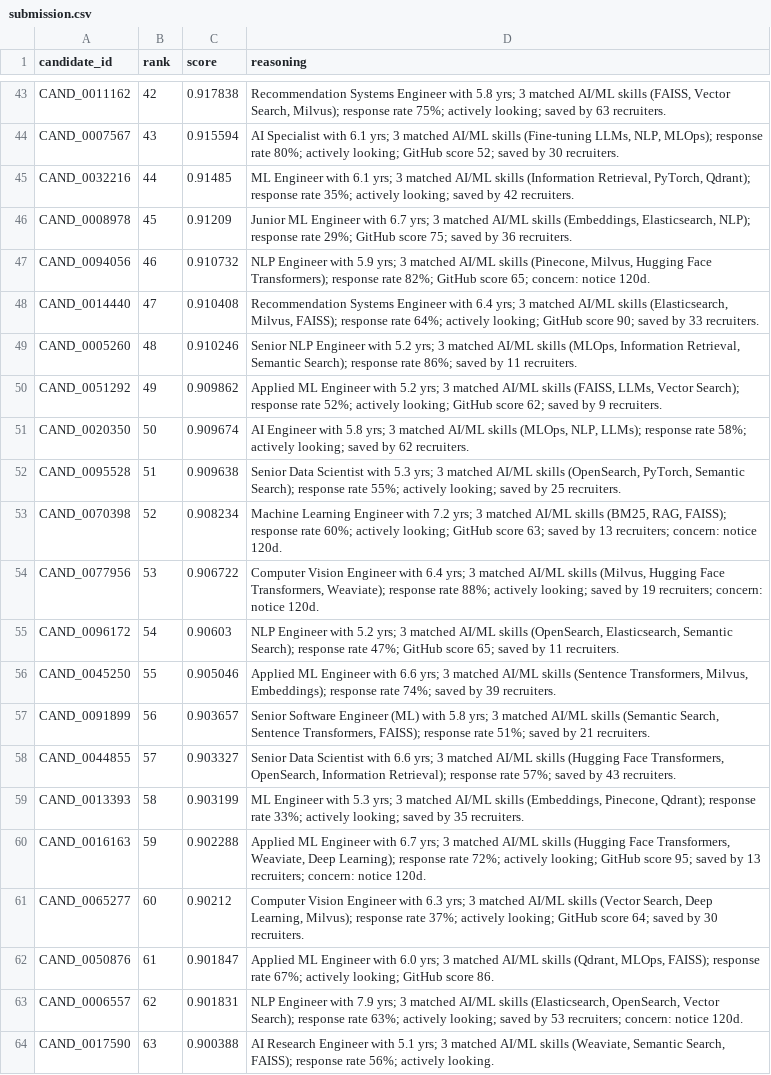
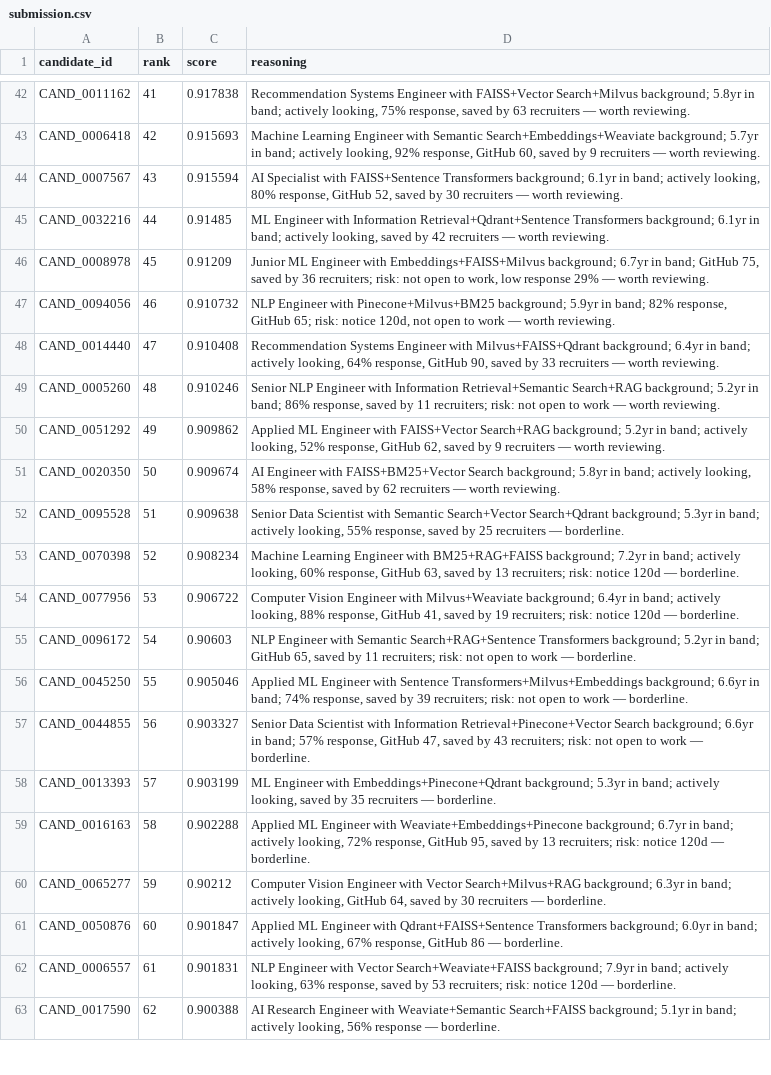
Before and after one commit to Praneeth1506/hiresynth, a CSV file: output/submission.csv, drawn as a sheet; only a part is shown, gaps mark what is left out; removed rows and columns are numbered as before the commit, all else as after; the diff covers the shown part only; the diff names each change by its address in the sheet, - before the commit and + after, or states it on an @@ line.

Commit message:
feat: five-stage reasoning generator — skill leads, band phrases, risk flags, rank-tiered verdicts

```diff
--- a/output/submission.csv
+++ b/output/submission.csv
-B42 (rank): 42
+B42 (rank): 41
-D42 (reasoning): …Engineer with 5.8 yrs; 3 matched AI/ML skills (FAISS, Vector Search, Milvus); response rate 75%; actively looking; saved by 63 recruiters.
+D42 (reasoning): …Engineer with FAISS+Vector Search+Milvus background; 5.8yr in band; actively looking, 75% response, saved by 63 recruiters — worth reviewing.
+row 43: CAND_0006418 | 42 | 0.915693 | Machine Learning Engineer with Semantic Search+Embeddings+Weaviate background; 5.7yr in band; actively looking, 92% response, GitHub 60, saved by 9 recruiters — worth reviewing.
-D44 (reasoning): …Specialist with 6.1 yrs; 3 matched AI/ML skills (Fine-tuning LLMs, NLP, MLOps); response rate 80%; actively looking; GitHub score 52; saved by 30 recruiters.
+D44 (reasoning): …Specialist with FAISS+Sentence Transformers background; 6.1yr in band; actively looking, 80% response, GitHub 52, saved by 30 recruiters — worth reviewing.
-D45 (reasoning): …Engineer with 6.1 yrs; 3 matched AI/ML skills (Information Retrieval, PyTorch, Qdrant); response rate 35%; actively looking; saved by 42 recruiters.
+D45 (reasoning): …Engineer with Information Retrieval+Qdrant+Sentence Transformers background; 6.1yr in band; actively looking, saved by 42 recruiters — worth reviewing.
-D46 (reasoning): …Engineer with 6.7 yrs; 3 matched AI/ML skills (Embeddings, Elasticsearch, NLP); response rate 29%; GitHub score 75; saved by 36 recruiters.
+D46 (reasoning): …Engineer with Embeddings+FAISS+Milvus background; 6.7yr in band; GitHub 75, saved by 36 recruiters; risk: not open to work, low response 29% — worth reviewing.
-D47 (reasoning): …Engineer with 5.9 yrs; 3 matched AI/ML skills (Pinecone, Milvus, Hugging Face Transformers); response rate 82%; GitHub score 65; concern: notice 120d.
+D47 (reasoning): …Engineer with Pinecone+Milvus+BM25 background; 5.9yr in band; 82% response, GitHub 65; risk: notice 120d, not open to work — worth reviewing.
-D48 (reasoning): …Engineer with 6.4 yrs; 3 matched AI/ML skills (Elasticsearch, Milvus, FAISS); response rate 64%; actively looking; GitHub score 90; saved by 33 recruiters.
+D48 (reasoning): …Engineer with Milvus+FAISS+Qdrant background; 6.4yr in band; actively looking, 64% response, GitHub 90, saved by 33 recruiters — worth reviewing.
-D49 (reasoning): …Engineer with 5.2 yrs; 3 matched AI/ML skills (MLOps, Information Retrieval, Semantic Search); response rate 86%; saved by 11 recruiters.
+D49 (reasoning): …Engineer with Information Retrieval+Semantic Search+RAG background; 5.2yr in band; 86% response, saved by 11 recruiters; risk: not open to work — worth reviewing.
-D50 (reasoning): …Engineer with 5.2 yrs; 3 matched AI/ML skills (FAISS, LLMs, Vector Search); response rate 52%; actively looking; GitHub score 62; saved by 9 recruiters.
+D50 (reasoning): …Engineer with FAISS+Vector Search+RAG background; 5.2yr in band; actively looking, 52% response, GitHub 62, saved by 9 recruiters — worth reviewing.
-D51 (reasoning): …Engineer with 5.8 yrs; 3 matched AI/ML skills (MLOps, NLP, LLMs); response rate 58%; actively looking; saved by 62 recruiters.
+D51 (reasoning): …Engineer with FAISS+BM25+Vector Search background; 5.8yr in band; actively looking, 58% response, saved by 62 recruiters — worth reviewing.
-D52 (reasoning): …Scientist with 5.3 yrs; 3 matched AI/ML skills (OpenSearch, PyTorch, Semantic Search); response rate 55%; actively looking; saved by 25 recruiters.
+D52 (reasoning): …Scientist with Semantic Search+Vector Search+Qdrant background; 5.3yr in band; actively looking, 55% response, saved by 25 recruiters — borderline.
-D53 (reasoning): …Engineer with 7.2 yrs; 3 matched AI/ML skills (BM25, RAG, FAISS); response rate 60%; actively looking; GitHub score 63; saved by 13 recruiters; concern: notice 120d.
+D53 (reasoning): …Engineer with BM25+RAG+FAISS background; 7.2yr in band; actively looking, 60% response, GitHub 63, saved by 13 recruiters; risk: notice 120d — borderline.
-D54 (reasoning): …Engineer with 6.4 yrs; 3 matched AI/ML skills (Milvus, Hugging Face Transformers, Weaviate); response rate 88%; actively looking; saved by 19 recruiters; concern: notice 120d.
+D54 (reasoning): …Engineer with Milvus+Weaviate background; 6.4yr in band; actively looking, 88% response, GitHub 41, saved by 19 recruiters; risk: notice 120d — borderline.
-D55 (reasoning): …Engineer with 5.2 yrs; 3 matched AI/ML skills (OpenSearch, Elasticsearch, Semantic Search); response rate 47%; GitHub score 65; saved by 11 recruiters.
+D55 (reasoning): …Engineer with Semantic Search+RAG+Sentence Transformers background; 5.2yr in band; GitHub 65, saved by 11 recruiters; risk: not open to work — borderline.
-D56 (reasoning): …Engineer with 6.6 yrs; 3 matched AI/ML skills (Sentence Transformers, Milvus, Embeddings); response rate 74%; saved by 39 recruiters.
+D56 (reasoning): …Engineer with Sentence Transformers+Milvus+Embeddings background; 6.6yr in band; 74% response, saved by 39 recruiters; risk: not open to work — borderline.
-row 57: CAND_0091899 | 56 | 0.903657 | Senior Software Engineer (ML) with 5.8 yrs; 3 matched AI/ML skills (Semantic Search, Sentence Transformers, FAISS); response rate 51%; saved by 21 recruiters.
-B57 (rank): 57
+B57 (rank): 56
-D57 (reasoning): …Scientist with 6.6 yrs; 3 matched AI/ML skills (Hugging Face Transformers, OpenSearch, Information Retrieval); response rate 57%; saved by 43 recruiters.
+D57 (reasoning): …Scientist with Information Retrieval+Pinecone+Vector Search background; 6.6yr in band; 57% response, GitHub 47, saved by 43 recruiters; risk: not open to work — borderline.
-B58 (rank): 58
+B58 (rank): 57
-D58 (reasoning): …Engineer with 5.3 yrs; 3 matched AI/ML skills (Embeddings, Pinecone, Qdrant); response rate 33%; actively looking; saved by 35 recruiters.
+D58 (reasoning): …Engineer with Embeddings+Pinecone+Qdrant background; 5.3yr in band; actively looking, saved by 35 recruiters — borderline.
-B59 (rank): 59
+B59 (rank): 58
-D59 (reasoning): …Engineer with 6.7 yrs; 3 matched AI/ML skills (Hugging Face Transformers, Weaviate, Deep Learning); response rate 72%; actively looking; GitHub score 95; saved by 13 recruiters; concern: notice 120d.
+D59 (reasoning): …Engineer with Weaviate+Embeddings+Pinecone background; 6.7yr in band; actively looking, 72% response, GitHub 95, saved by 13 recruiters; risk: notice 120d — borderline.
-B60 (rank): 60
+B60 (rank): 59
-D60 (reasoning): …Engineer with 6.3 yrs; 3 matched AI/ML skills (Vector Search, Deep Learning, Milvus); response rate 37%; actively looking; GitHub score 64; saved by 30 recruiters.
+D60 (reasoning): …Engineer with Vector Search+Milvus+RAG background; 6.3yr in band; actively looking, GitHub 64, saved by 30 recruiters — borderline.
-B61 (rank): 61
+B61 (rank): 60
-D61 (reasoning): …Engineer with 6.0 yrs; 3 matched AI/ML skills (Qdrant, MLOps, FAISS); response rate 67%; actively looking; GitHub score 86.
+D61 (reasoning): …Engineer with Qdrant+FAISS+Sentence Transformers background; 6.0yr in band; actively looking, 67% response, GitHub 86 — borderline.
-B62 (rank): 62
+B62 (rank): 61
-D62 (reasoning): …Engineer with 7.9 yrs; 3 matched AI/ML skills (Elasticsearch, OpenSearch, Vector Search); response rate 63%; actively looking; saved by 53 recruiters; concern: notice 120d.
+D62 (reasoning): …Engineer with Vector Search+Weaviate+FAISS background; 7.9yr in band; actively looking, 63% response, saved by 53 recruiters; risk: notice 120d — borderline.
-B63 (rank): 63
+B63 (rank): 62
-D63 (reasoning): …Engineer with 5.1 yrs; 3 matched AI/ML skills (Weaviate, Semantic Search, FAISS); response rate 56%; actively looking.
+D63 (reasoning): …Engineer with Weaviate+Semantic Search+FAISS background; 5.1yr in band; actively looking, 56% response — borderline.
```
Also changed, not shown: 1 added row, 1 removed row and 133 edited cells elsewhere in this file, 1 other file.
